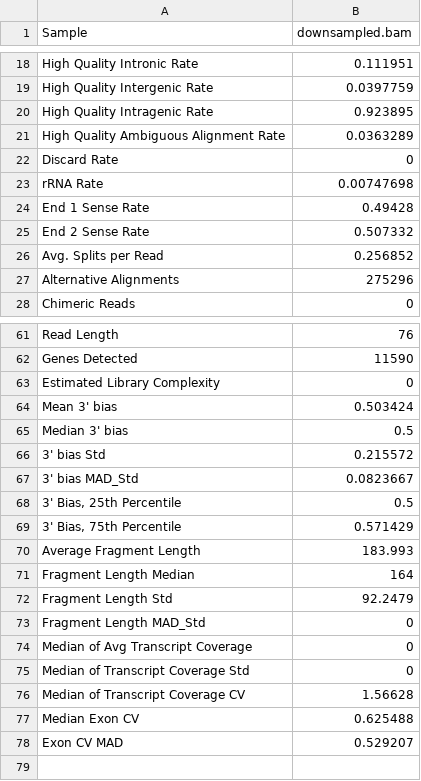
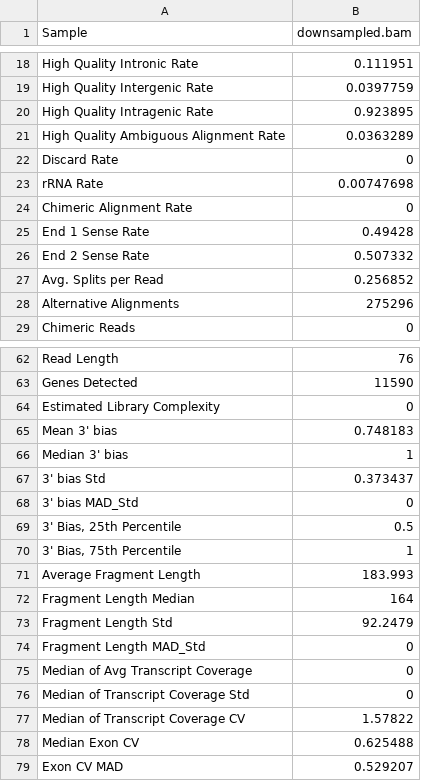
Before and after one commit to getzlab/rnaseqc, a TSV file: test_data/downsampled.output/downsampled.bam.metrics.tsv, drawn as a sheet; only a part is shown, gaps mark what is left out.

```diff
--- a/test_data/downsampled.output/downsampled.bam.metrics.tsv
+++ b/test_data/downsampled.output/downsampled.bam.metrics.tsv
@@ -23,2 +23,3 @@ Discard Rate	0
 rRNA Rate	0.00747698
+Chimeric Alignment Rate	0
 End 1 Sense Rate	0.49428
@@ -63,8 +64,8 @@ Genes Detected	11590
 Estimated Library Complexity	0
-Mean 3' bias	0.503424
-Median 3' bias	0.5
-3' bias Std	0.215572
-3' bias MAD_Std	0.0823667
+Mean 3' bias	0.748183
+Median 3' bias	1
+3' bias Std	0.373437
+3' bias MAD_Std	0
 3' Bias, 25th Percentile	0.5
-3' Bias, 75th Percentile	0.571429
+3' Bias, 75th Percentile	1
 Average Fragment Length	183.993
@@ -75,3 +76,3 @@ Median of Avg Transcript Coverage	0
 Median of Transcript Coverage Std	0
-Median of Transcript Coverage CV	1.56628
+Median of Transcript Coverage CV	1.57822
 Median Exon CV	0.625488
```
Also changed, not shown: test_data/chr1.output/chr1.bam.coverage.tsv, test_data/chr1.output/chr1.bam.metrics.tsv, 4 other files.
